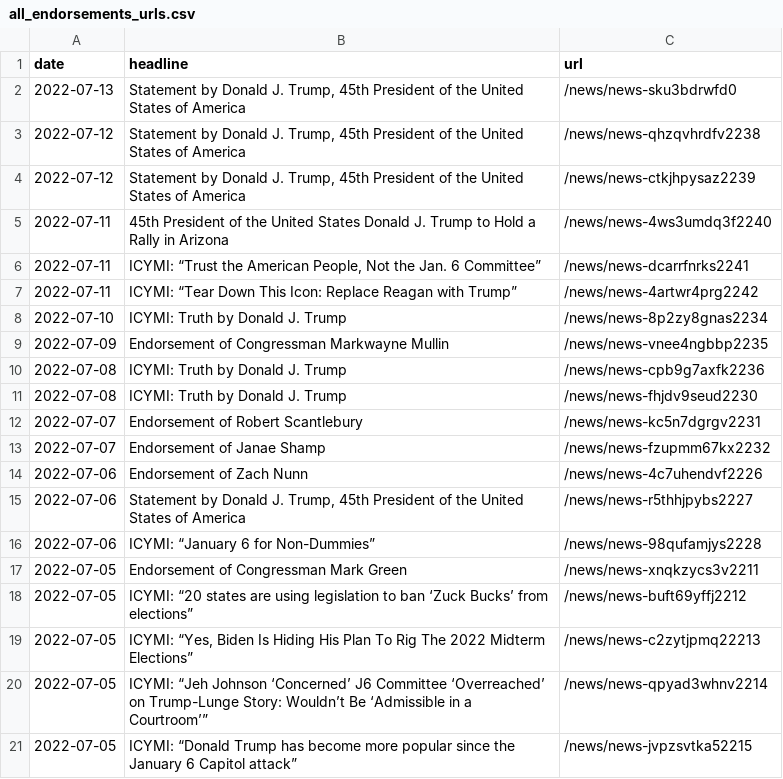
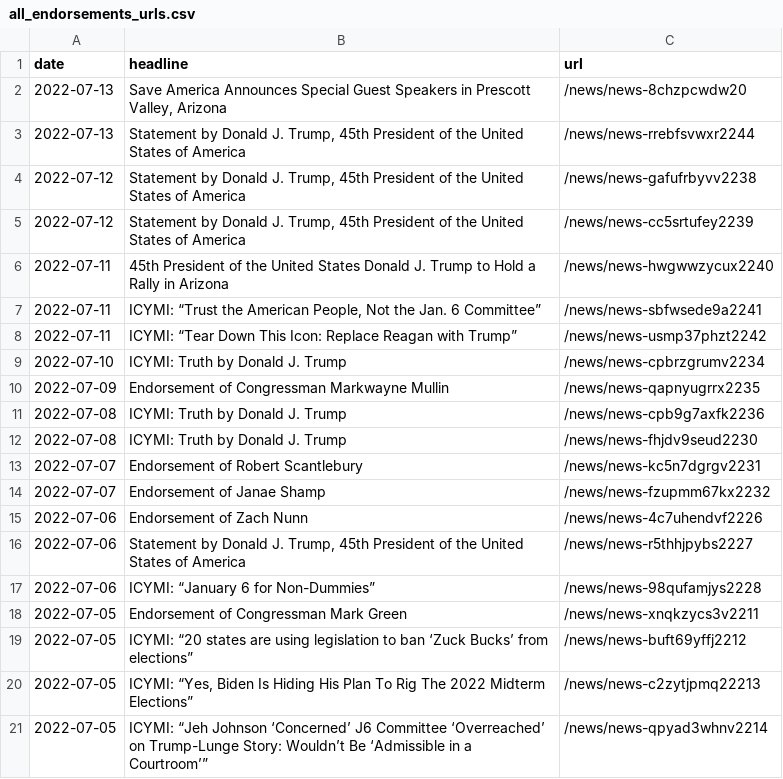
Before and after one commit to gridviz/trump-releases, a CSV file: data/all_endorsements_urls.csv, drawn as a sheet.

```diff
--- a/data/all_endorsements_urls.csv
+++ b/data/all_endorsements_urls.csv
@@ -1,10 +1,11 @@
 date,headline,url
-2022-07-13,"Statement by Donald J. Trump, 45th President of the United States of America",/news/news-sku3bdrwfd0
-2022-07-12,"Statement by Donald J. Trump, 45th President of the United States of America",/news/news-qhzqvhrdfv2238
-2022-07-12,"Statement by Donald J. Trump, 45th President of the United States of America",/news/news-ctkjhpysaz2239
-2022-07-11,45th President of the United States Donald J. Trump to Hold a Rally in Arizona,/news/news-4ws3umdq3f2240
-2022-07-11,"ICYMI: “Trust the American People, Not the Jan. 6 Committee”",/news/news-dcarrfnrks2241
-2022-07-11,ICYMI: “Tear Down This Icon: Replace Reagan with Trump”,/news/news-4artwr4prg2242
-2022-07-10,ICYMI: Truth by Donald J. Trump,/news/news-8p2zy8gnas2234
-2022-07-09,Endorsement of Congressman Markwayne Mullin,/news/news-vnee4ngbbp2235
+2022-07-13,"Save America Announces Special Guest Speakers in Prescott Valley, Arizona",/news/news-8chzpcwdw20
+2022-07-13,"Statement by Donald J. Trump, 45th President of the United States of America",/news/news-rrebfsvwxr2244
+2022-07-12,"Statement by Donald J. Trump, 45th President of the United States of America",/news/news-gafufrbyvv2238
+2022-07-12,"Statement by Donald J. Trump, 45th President of the United States of America",/news/news-cc5srtufey2239
+2022-07-11,45th President of the United States Donald J. Trump to Hold a Rally in Arizona,/news/news-hwgwwzycux2240
+2022-07-11,"ICYMI: “Trust the American People, Not the Jan. 6 Committee”",/news/news-sbfwsede9a2241
+2022-07-11,ICYMI: “Tear Down This Icon: Replace Reagan with Trump”,/news/news-usmp37phzt2242
+2022-07-10,ICYMI: Truth by Donald J. Trump,/news/news-cpbrzgrumv2234
+2022-07-09,Endorsement of Congressman Markwayne Mullin,/news/news-qapnyugrrx2235
 2022-07-08,ICYMI: Truth by Donald J. Trump,/news/news-cpb9g7axfk2236
@@ -20,2 +21 @@ date,headline,url
 2022-07-05,ICYMI: “Jeh Johnson ‘Concerned’ J6 Committee ‘Overreached’ on Trump-Lunge Story: Wouldn’t Be ‘Admissible in a Courtroom’”,/news/news-qpyad3whnv2214
-2022-07-05,ICYMI: “Donald Trump has become more popular since the January 6 Capitol attack”,/news/news-jvpzsvtka52215
```
Also changed, not shown: data/processed/all_press_releases_latest.csv, 1 other file.
